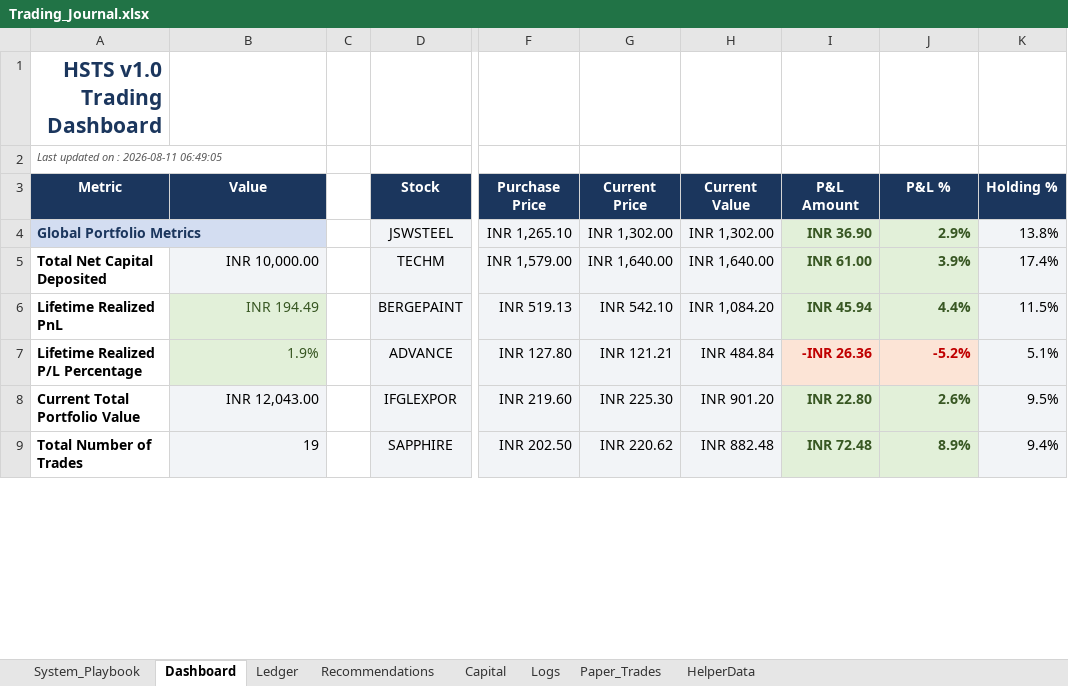
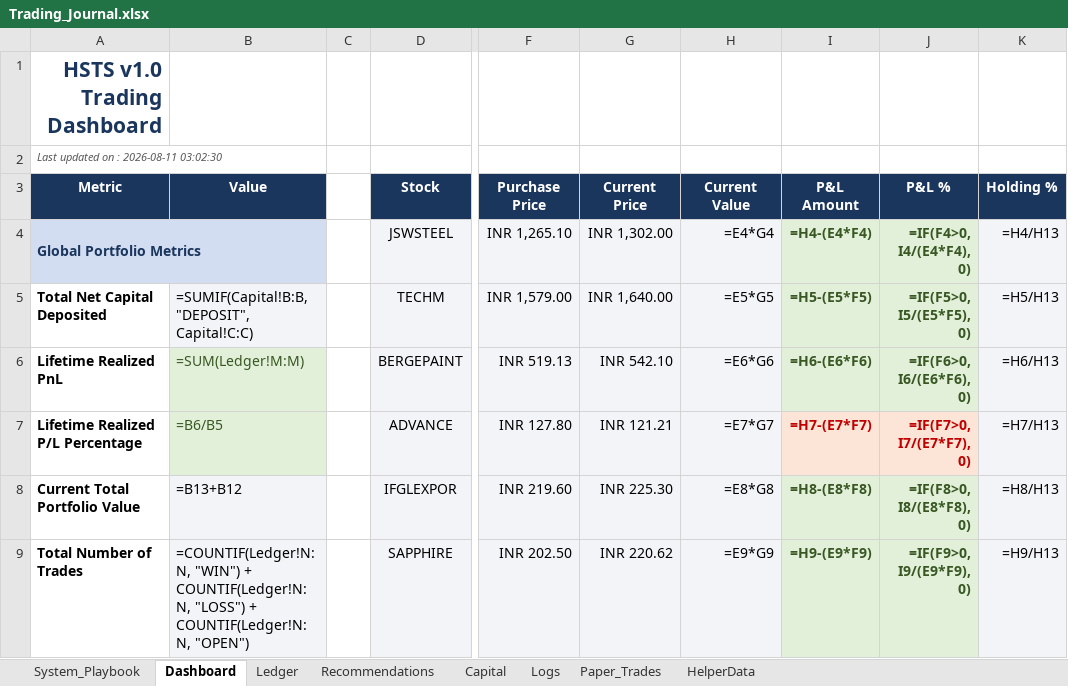
Before and after one commit to SyedTousifMasood/HalaalTrading, an Excel workbook: Trading_Journal.xlsx, sheet Dashboard, drawn as a sheet; only a part is shown, gaps mark what is left out; values as stored, in another font and other column widths than the file's, no borders; formulas without a stored value are shown as written; charts and pictures not drawn; the diff covers the shown part only; the diff names each change by its address in the sheet, - before the commit and + after, or states it on an @@ line.

```diff
--- a/Trading_Journal.xlsx (sheet Dashboard)
+++ b/Trading_Journal.xlsx (sheet Dashboard)
-A2 (Metric): Last updated on : 2026-08-11 06:49:05
+A2 (Metric): Last updated on : 2026-08-11 03:02:30
-H4 (Current Value): INR 1,302.00
+H4 (Current Value): =E4*G4
-I4 (P&L Amount): INR 36.90
+I4 (P&L Amount): =H4-(E4*F4)
-J4 (P&L %): 2.9%
+J4 (P&L %): =IF(F4>0, I4/(E4*F4), 0)
-K4 (Holding %): 13.8%
+K4 (Holding %): =H4/H13
-B5 (Value): INR 10,000.00
+B5 (Value): =SUMIF(Capital!B:B, "DEPOSIT", Capital!C:C)
-H5 (Current Value): INR 1,640.00
+H5 (Current Value): =E5*G5
-I5 (P&L Amount): INR 61.00
+I5 (P&L Amount): =H5-(E5*F5)
-J5 (P&L %): 3.9%
+J5 (P&L %): =IF(F5>0, I5/(E5*F5), 0)
-K5 (Holding %): 17.4%
+K5 (Holding %): =H5/H13
-B6 (Value): INR 194.49
+B6 (Value): =SUM(Ledger!M:M)
-H6 (Current Value): INR 1,084.20
+H6 (Current Value): =E6*G6
-I6 (P&L Amount): INR 45.94
+I6 (P&L Amount): =H6-(E6*F6)
-J6 (P&L %): 4.4%
+J6 (P&L %): =IF(F6>0, I6/(E6*F6), 0)
-K6 (Holding %): 11.5%
+K6 (Holding %): =H6/H13
-B7 (Value): 1.9%
+B7 (Value): =B6/B5
-H7 (Current Value): INR 484.84
+H7 (Current Value): =E7*G7
-I7 (P&L Amount): -INR 26.36
+I7 (P&L Amount): =H7-(E7*F7)
-J7 (P&L %): -5.2%
+J7 (P&L %): =IF(F7>0, I7/(E7*F7), 0)
-K7 (Holding %): 5.1%
+K7 (Holding %): =H7/H13
-B8 (Value): INR 12,043.00
+B8 (Value): =B13+B12
-H8 (Current Value): INR 901.20
+H8 (Current Value): =E8*G8
-I8 (P&L Amount): INR 22.80
+I8 (P&L Amount): =H8-(E8*F8)
-J8 (P&L %): 2.6%
+J8 (P&L %): =IF(F8>0, I8/(E8*F8), 0)
-K8 (Holding %): 9.5%
+K8 (Holding %): =H8/H13
-B9 (Value): 19
+B9 (Value): =COUNTIF(Ledger!N:N, "WIN") + COUNTIF(Ledger!N:N, "LOSS") + COUNTIF(Ledger!N:N, "OPEN")
-H9 (Current Value): INR 882.48
+H9 (Current Value): =E9*G9
-I9 (P&L Amount): INR 72.48
+I9 (P&L Amount): =H9-(E9*F9)
-J9 (P&L %): 8.9%
+J9 (P&L %): =IF(F9>0, I9/(E9*F9), 0)
-K9 (Holding %): 9.4%
+K9 (Holding %): =H9/H13
```
Also changed, not shown: 30 edited cells elsewhere in this sheet, sheet Ledger, charts or pictures.
